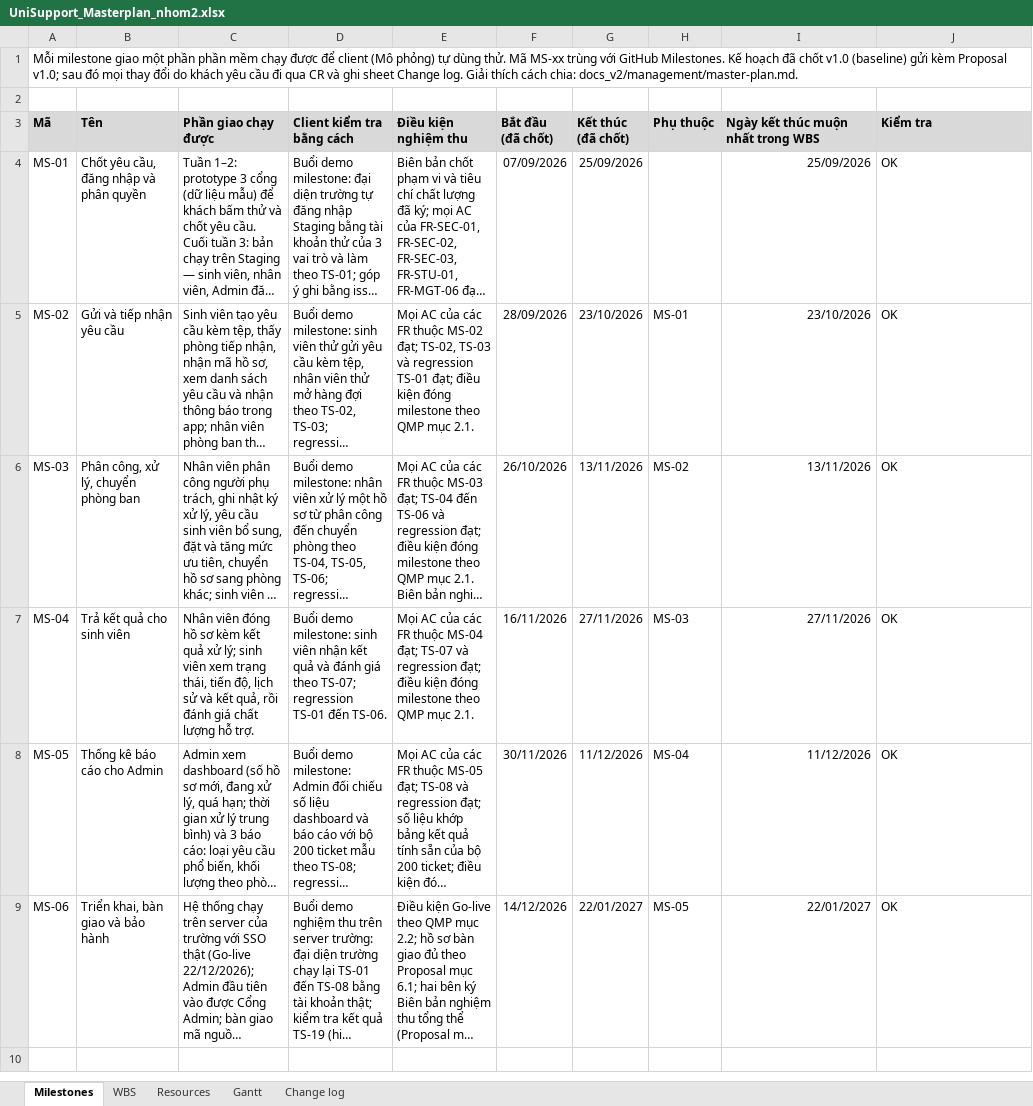
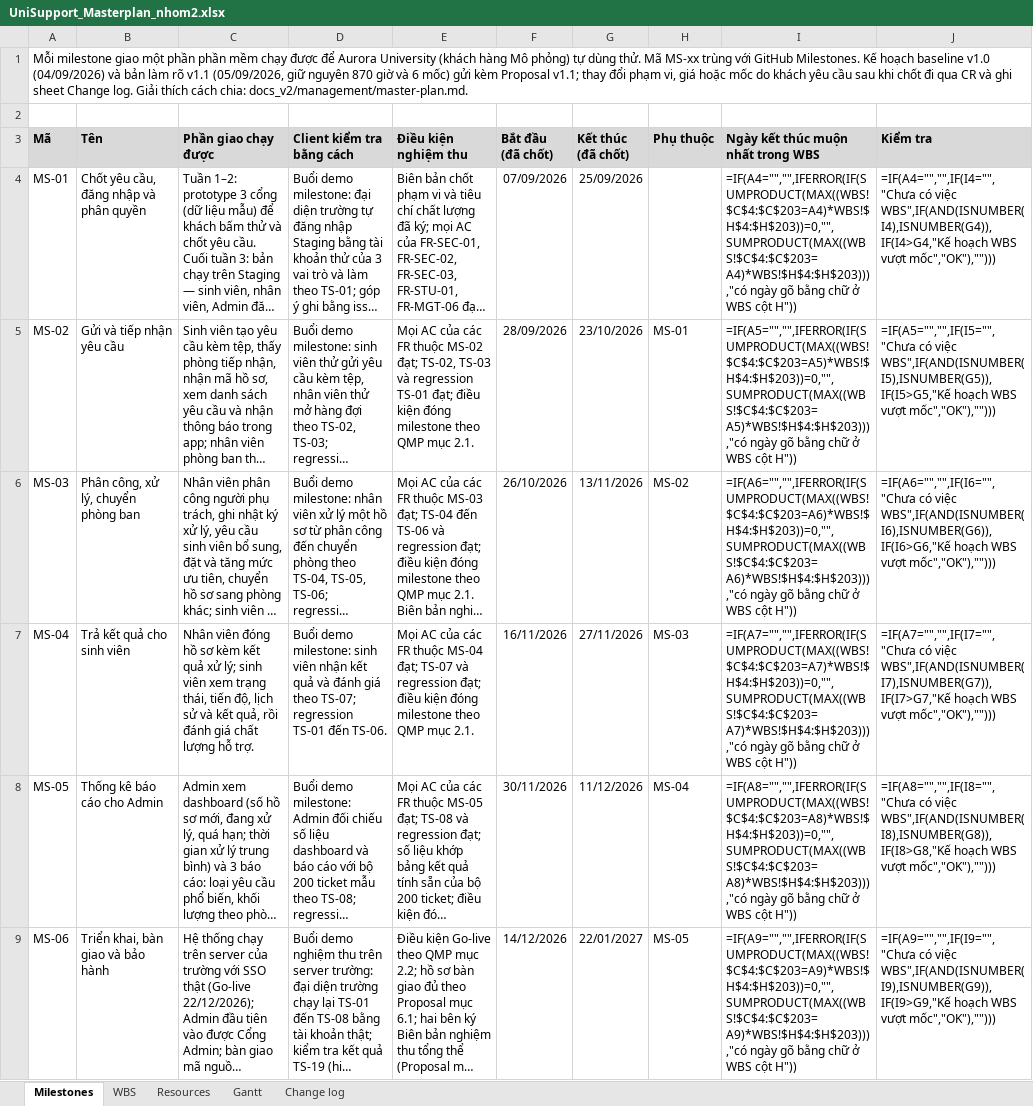
Before and after one commit to ericphan2545/UniSupport, an Excel workbook: docs_v2/management/UniSupport_Masterplan_nhom2.xlsx, sheet Milestones, drawn as a sheet; long unchanged cells end in …; values as stored, in another font and other column widths than the file's, no borders; formulas without a stored value are shown as written; the diff names each change by its address in the sheet, - before the commit and + after, or states it on an @@ line.

Commit message:
docs(v1-01): chuan hoa boi canh Aurora University va phat hanh Proposal v1.1

```diff
--- a/docs_v2/management/UniSupport_Masterplan_nhom2.xlsx (sheet Milestones)
+++ b/docs_v2/management/UniSupport_Masterplan_nhom2.xlsx (sheet Milestones)
-A1 (Mã): …được để client (Mô phỏng) tự dùng thử. Mã MS-xx trùng với GitHub Milestones. Kế hoạch đã chốt v1.0 (baseline) gửi kèm Proposal v1.0; sau đó mọi thay đổi do khách yêu cầu đi qua…
+A1 (Mã): …được để Aurora University (khách hàng Mô phỏng) tự dùng thử. Mã MS-xx trùng với GitHub Milestones. Kế hoạch baseline v1.0 (04/09/2026) và bản làm rõ v1.1 (05/09/2026, giữ nguyên 870 giờ và 6 mốc) gửi kèm Proposal v1.1; thay đổi phạm vi, giá hoặc mốc do khách yêu cầu sau khi chốt đi qua…
-I4: 25/09/2026
+I4: =IF(A4="","",IFERROR(IF(SUMPRODUCT(MAX((WBS!$C$4:$C$203=A4)*WBS!$H$4:$H$203))=0,"",SUMPRODUCT(MAX((WBS!$C$4:$C$203=A4)*WBS!$H$4:$H$203))),"có ngày gõ bằng chữ ở WBS cột H"))
-J4 (Kiểm tra): OK
+J4 (Kiểm tra): =IF(A4="","",IF(I4="","Chưa có việc WBS",IF(AND(ISNUMBER(I4),ISNUMBER(G4)),IF(I4>G4,"Kế hoạch WBS vượt mốc","OK"),"")))
-I5: 23/10/2026
+I5: =IF(A5="","",IFERROR(IF(SUMPRODUCT(MAX((WBS!$C$4:$C$203=A5)*WBS!$H$4:$H$203))=0,"",SUMPRODUCT(MAX((WBS!$C$4:$C$203=A5)*WBS!$H$4:$H$203))),"có ngày gõ bằng chữ ở WBS cột H"))
-J5 (Kiểm tra): OK
+J5 (Kiểm tra): =IF(A5="","",IF(I5="","Chưa có việc WBS",IF(AND(ISNUMBER(I5),ISNUMBER(G5)),IF(I5>G5,"Kế hoạch WBS vượt mốc","OK"),"")))
-I6: 13/11/2026
+I6: =IF(A6="","",IFERROR(IF(SUMPRODUCT(MAX((WBS!$C$4:$C$203=A6)*WBS!$H$4:$H$203))=0,"",SUMPRODUCT(MAX((WBS!$C$4:$C$203=A6)*WBS!$H$4:$H$203))),"có ngày gõ bằng chữ ở WBS cột H"))
-J6 (Kiểm tra): OK
+J6 (Kiểm tra): =IF(A6="","",IF(I6="","Chưa có việc WBS",IF(AND(ISNUMBER(I6),ISNUMBER(G6)),IF(I6>G6,"Kế hoạch WBS vượt mốc","OK"),"")))
-I7: 27/11/2026
+I7: =IF(A7="","",IFERROR(IF(SUMPRODUCT(MAX((WBS!$C$4:$C$203=A7)*WBS!$H$4:$H$203))=0,"",SUMPRODUCT(MAX((WBS!$C$4:$C$203=A7)*WBS!$H$4:$H$203))),"có ngày gõ bằng chữ ở WBS cột H"))
-J7 (Kiểm tra): OK
+J7 (Kiểm tra): =IF(A7="","",IF(I7="","Chưa có việc WBS",IF(AND(ISNUMBER(I7),ISNUMBER(G7)),IF(I7>G7,"Kế hoạch WBS vượt mốc","OK"),"")))
-I8: 11/12/2026
+I8: =IF(A8="","",IFERROR(IF(SUMPRODUCT(MAX((WBS!$C$4:$C$203=A8)*WBS!$H$4:$H$203))=0,"",SUMPRODUCT(MAX((WBS!$C$4:$C$203=A8)*WBS!$H$4:$H$203))),"có ngày gõ bằng chữ ở WBS cột H"))
-J8 (Kiểm tra): OK
+J8 (Kiểm tra): =IF(A8="","",IF(I8="","Chưa có việc WBS",IF(AND(ISNUMBER(I8),ISNUMBER(G8)),IF(I8>G8,"Kế hoạch WBS vượt mốc","OK"),"")))
-I9: 22/01/2027
+I9: =IF(A9="","",IFERROR(IF(SUMPRODUCT(MAX((WBS!$C$4:$C$203=A9)*WBS!$H$4:$H$203))=0,"",SUMPRODUCT(MAX((WBS!$C$4:$C$203=A9)*WBS!$H$4:$H$203))),"có ngày gõ bằng chữ ở WBS cột H"))
-J9 (Kiểm tra): OK
+J9 (Kiểm tra): =IF(A9="","",IF(I9="","Chưa có việc WBS",IF(AND(ISNUMBER(I9),ISNUMBER(G9)),IF(I9>G9,"Kế hoạch WBS vượt mốc","OK"),"")))
```
Also changed, not shown: sheet Gantt, sheet Resources, sheet Change log, sheet WBS, docs_v2/management/quotation.xlsx, 8 other files.
